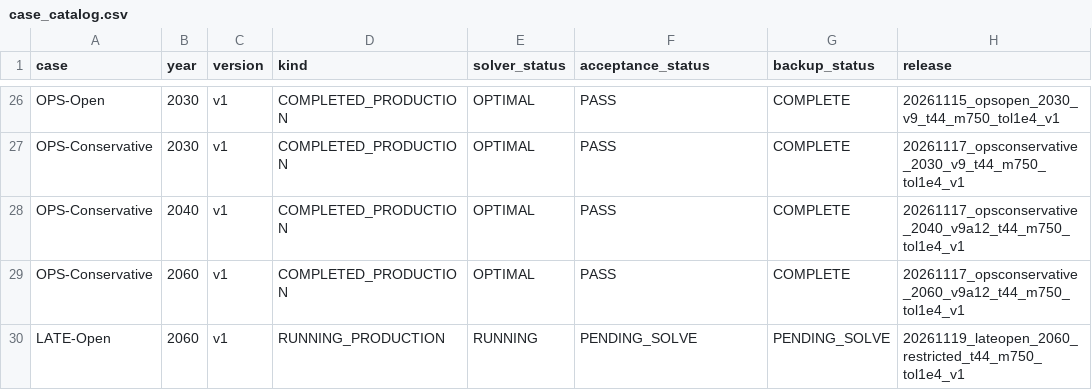
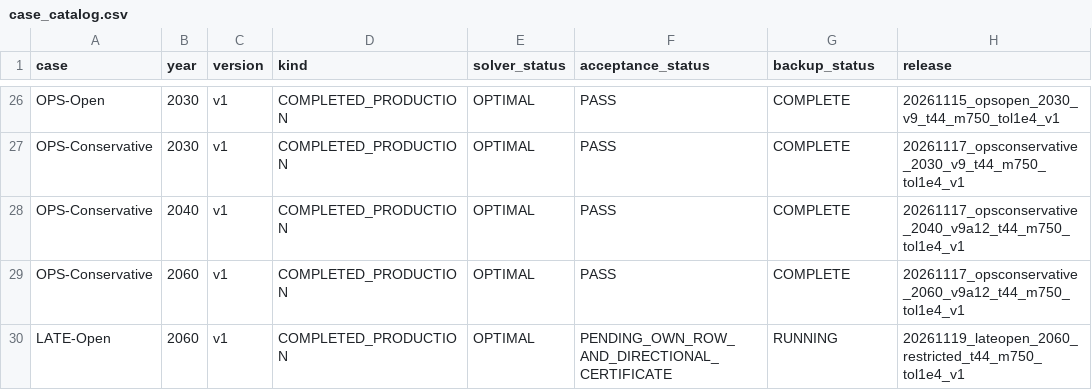
Before and after one commit to zhouzhou112/National_model, a CSV file: case_results/case_catalog.csv, drawn as a sheet; only a part is shown, gaps mark what is left out; the diff names each change by its address in the sheet, - before the commit and + after, or states it on an @@ line.

Commit message:
Record LATE-Open2060 completion and autonomous T550 backup

```diff
--- a/case_results/case_catalog.csv
+++ b/case_results/case_catalog.csv
-D30 (kind): RUNNING_PRODUCTION
+D30 (kind): COMPLETED_PRODUCTION
-E30 (solver_status): RUNNING
+E30 (solver_status): OPTIMAL
-F30 (acceptance_status): PENDING_SOLVE
+F30 (acceptance_status): PENDING_OWN_ROW_AND_DIRECTIONAL_CERTIFICATE
-G30 (backup_status): PENDING_SOLVE
+G30 (backup_status): RUNNING
```
Also changed, not shown: 18 other files.
